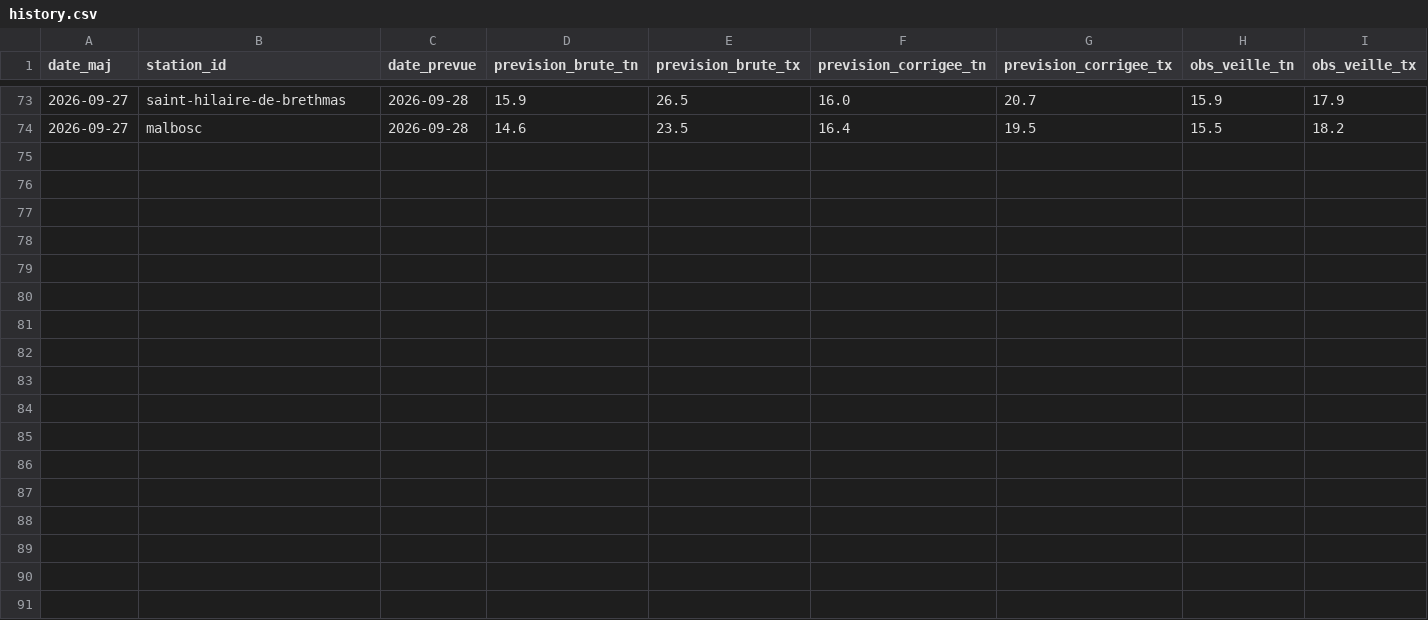
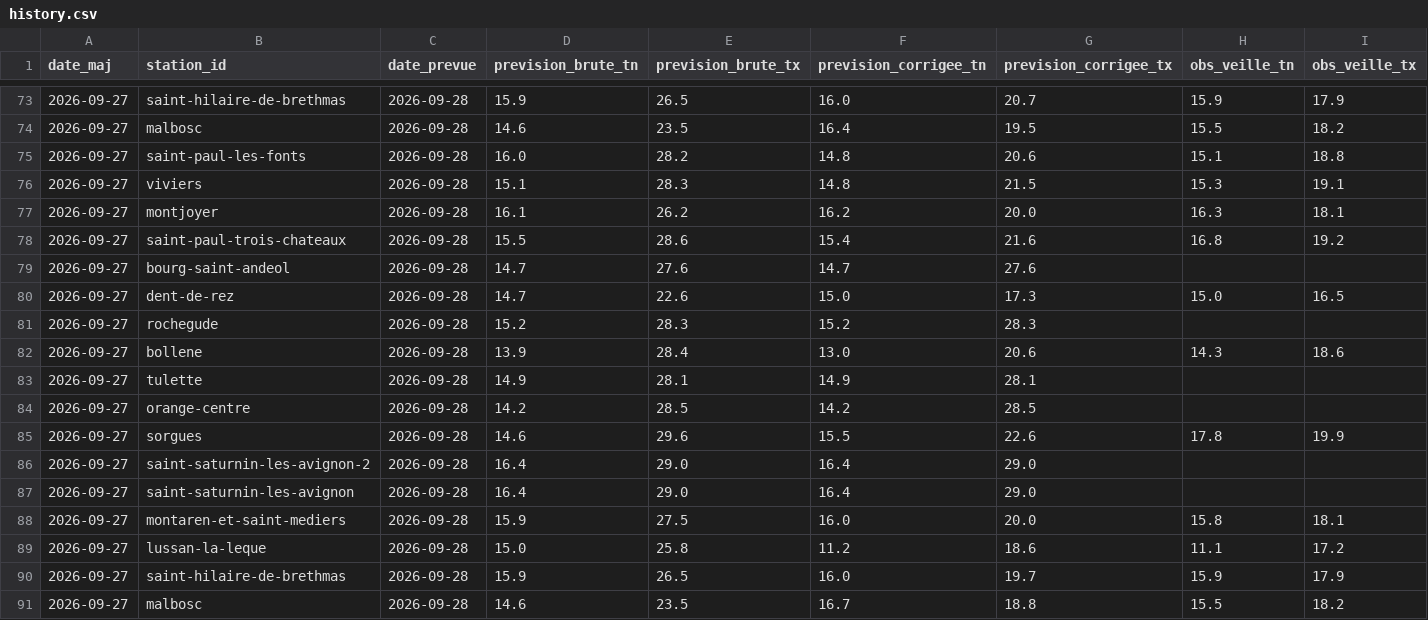
Before and after one commit to cedfavand-ops/gard-meteo, a CSV file: data/history.csv, drawn as a sheet; only a part is shown, gaps mark what is left out.

Commit message:
Mise a jour prevision automatique

```diff
--- a/data/history.csv
+++ b/data/history.csv
@@ -74 +74,18 @@ date_maj,station_id,date_prevue,prevision_brute_tn,prevision_brute_tx,prevision_
 2026-09-27,malbosc,2026-09-28,14.6,23.5,16.4,19.5,15.5,18.2
+2026-09-27,saint-paul-les-fonts,2026-09-28,16.0,28.2,14.8,20.6,15.1,18.8
+2026-09-27,viviers,2026-09-28,15.1,28.3,14.8,21.5,15.3,19.1
+2026-09-27,montjoyer,2026-09-28,16.1,26.2,16.2,20.0,16.3,18.1
+2026-09-27,saint-paul-trois-chateaux,2026-09-28,15.5,28.6,15.4,21.6,16.8,19.2
+2026-09-27,bourg-saint-andeol,2026-09-28,14.7,27.6,14.7,27.6,,
+2026-09-27,dent-de-rez,2026-09-28,14.7,22.6,15.0,17.3,15.0,16.5
+2026-09-27,rochegude,2026-09-28,15.2,28.3,15.2,28.3,,
+2026-09-27,bollene,2026-09-28,13.9,28.4,13.0,20.6,14.3,18.6
+2026-09-27,tulette,2026-09-28,14.9,28.1,14.9,28.1,,
+2026-09-27,orange-centre,2026-09-28,14.2,28.5,14.2,28.5,,
+2026-09-27,sorgues,2026-09-28,14.6,29.6,15.5,22.6,17.8,19.9
+2026-09-27,saint-saturnin-les-avignon-2,2026-09-28,16.4,29.0,16.4,29.0,,
+2026-09-27,saint-saturnin-les-avignon,2026-09-28,16.4,29.0,16.4,29.0,,
+2026-09-27,montaren-et-saint-mediers,2026-09-28,15.9,27.5,16.0,20.0,15.8,18.1
+2026-09-27,lussan-la-leque,2026-09-28,15.0,25.8,11.2,18.6,11.1,17.2
+2026-09-27,saint-hilaire-de-brethmas,2026-09-28,15.9,26.5,16.0,19.7,15.9,17.9
+2026-09-27,malbosc,2026-09-28,14.6,23.5,16.7,18.8,15.5,18.2
```
Also changed, not shown: 3 other files.
